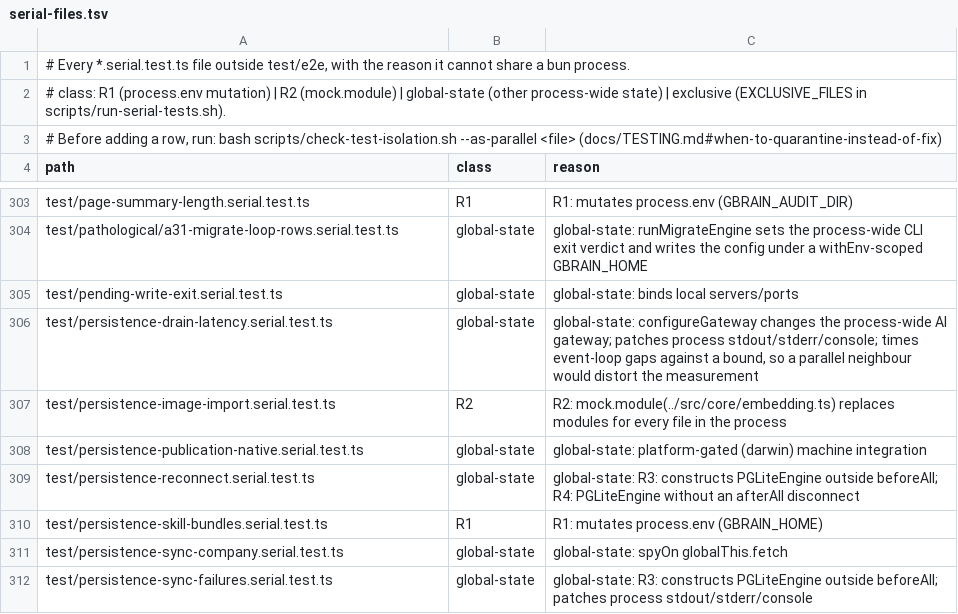
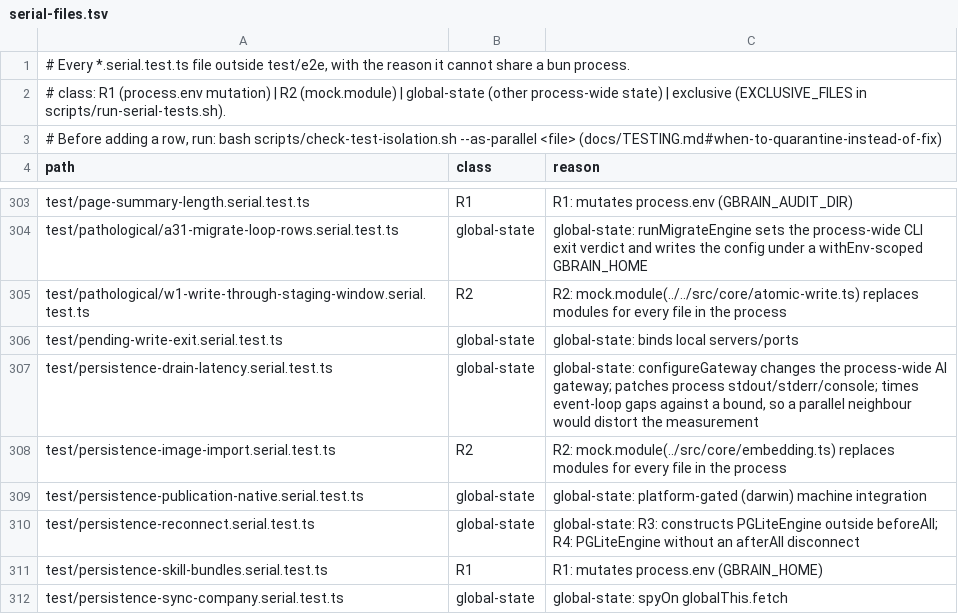
Before and after one commit to ActVox/gbrain, a TSV file: scripts/serial-files.tsv, drawn as a sheet; only a part is shown, gaps mark what is left out; the shorter side is filled out with more unchanged rows; the diff names each change by its address in the sheet, - before the commit and + after, or states it on an @@ line.

Commit message:
chore: CI manifests for the #6982 wave (error docs anchor, flag registry, export golden, serial row, arm weights)
Co-authored-by: capy-ai[bot] <230910855+capy-ai[bot]@users.noreply.github.com>

```diff
--- a/scripts/serial-files.tsv
+++ b/scripts/serial-files.tsv
+row 305: test/pathological/w1-write-through-staging-window.serial.test.ts | R2 | R2: mock.module(../../src/core/atomic-write.ts) replaces modules for every file in the process
```
Also changed, not shown: 6 other files.
